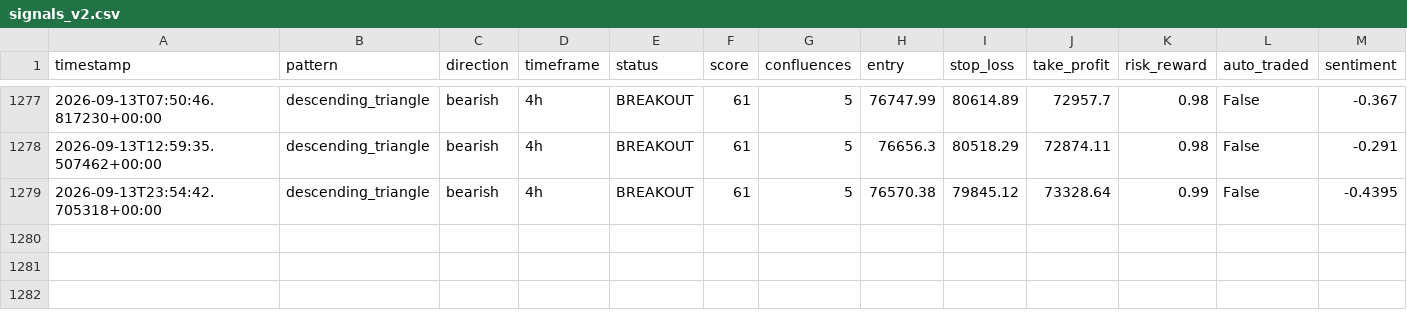
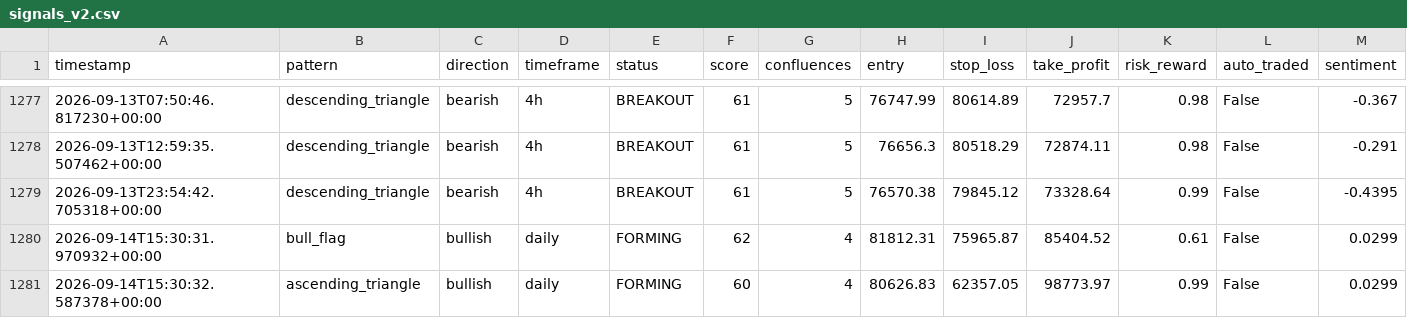
Before and after one commit to Bawaperera/nexus-trading, a CSV file: logs/signals_v2.csv, drawn as a sheet; only a part is shown, gaps mark what is left out; rows hold the shown columns only; the diff names each change by its address in the sheet, - before the commit and + after, or states it on an @@ line.

```diff
--- a/logs/signals_v2.csv
+++ b/logs/signals_v2.csv
+row 1280: 2026-09-14T15:30:31.970932+00:00 | bull_flag | bullish | daily | FORMING | 62 | 4 | 81812.31 | 75965.87 | 85404.52 | 0.61 | False | 0.0299
+row 1281: 2026-09-14T15:30:32.587378+00:00 | ascending_triangle | bullish | daily | FORMING | 60 | 4 | 80626.83 | 62357.05 | 98773.97 | 0.99 | False | 0.0299
```
Also changed, not shown: 2 other files.
